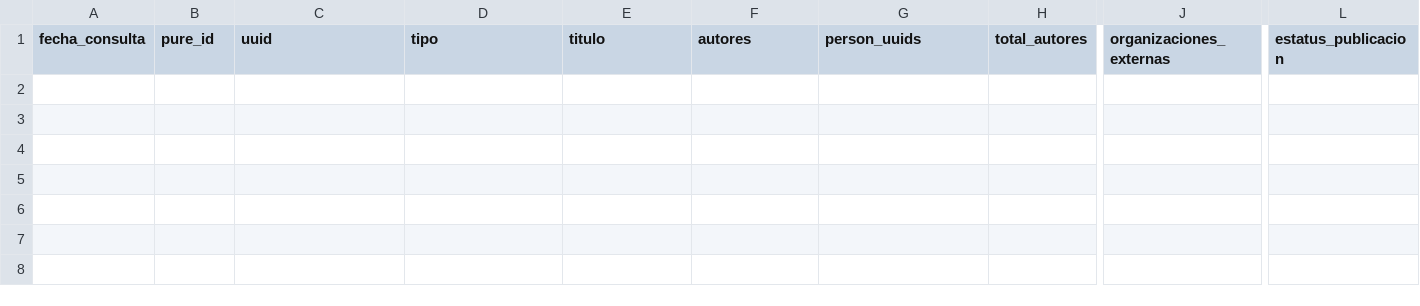
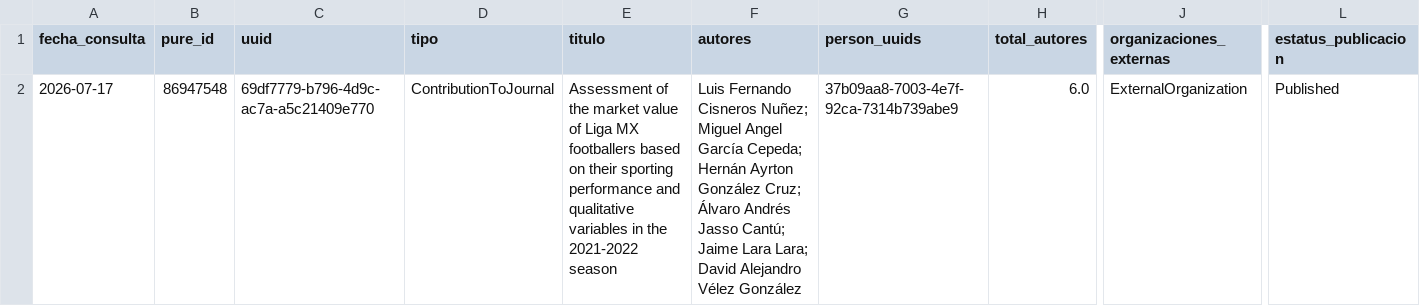
Before and after one commit to victorinox93/pure_daily, a CSV file: data/pure_nuevos_hoy_con_autores.csv, drawn as a sheet; only a part is shown, gaps mark what is left out; rows hold the shown columns only; the diff names each change by its address in the sheet, - before the commit and + after, or states it on an @@ line.

```diff
--- a/data/pure_nuevos_hoy_con_autores.csv
+++ b/data/pure_nuevos_hoy_con_autores.csv
+row 2: 2026-07-17 | 86947548 | 69df7779-b796-4d9c-ac7a-a5c21409e770 | ContributionToJournal | Assessment of the market value of Liga MX footballers based on their sporting performance and qualitative variables in the 2021-2022 season | Luis Fernando Cisneros Nuñez; Miguel Angel García Cepeda; Hernán Ayrton González Cruz; Álvaro Andrés Jasso Cantú; Jaime Lara Lara; David Alejandro Vélez González | 37b09aa8-7003-4e7f-92ca-7314b739abe9 | 6.0 | ExternalOrganization | Published
```
Also changed, not shown: data/pure_resumen_diario.csv, data/pure_resumen_mes.csv, 3 other files.
